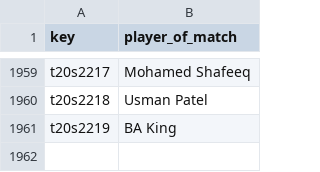
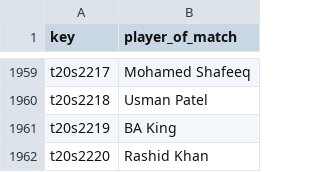
Before and after one commit to sawlachintan/cricket_data, a CSV file: t20s_data/pom_df.csv, drawn as a sheet; only a part is shown, gaps mark what is left out.

```diff
--- a/t20s_data/pom_df.csv
+++ b/t20s_data/pom_df.csv
@@ -1961 +1961,2 @@ t20s2218,Usman Patel
 t20s2219,BA King
+t20s2220,Rashid Khan
```
Also changed, not shown: t20s_data/info_df.csv, t20s_data/outcome_df.csv, 6 other files.
